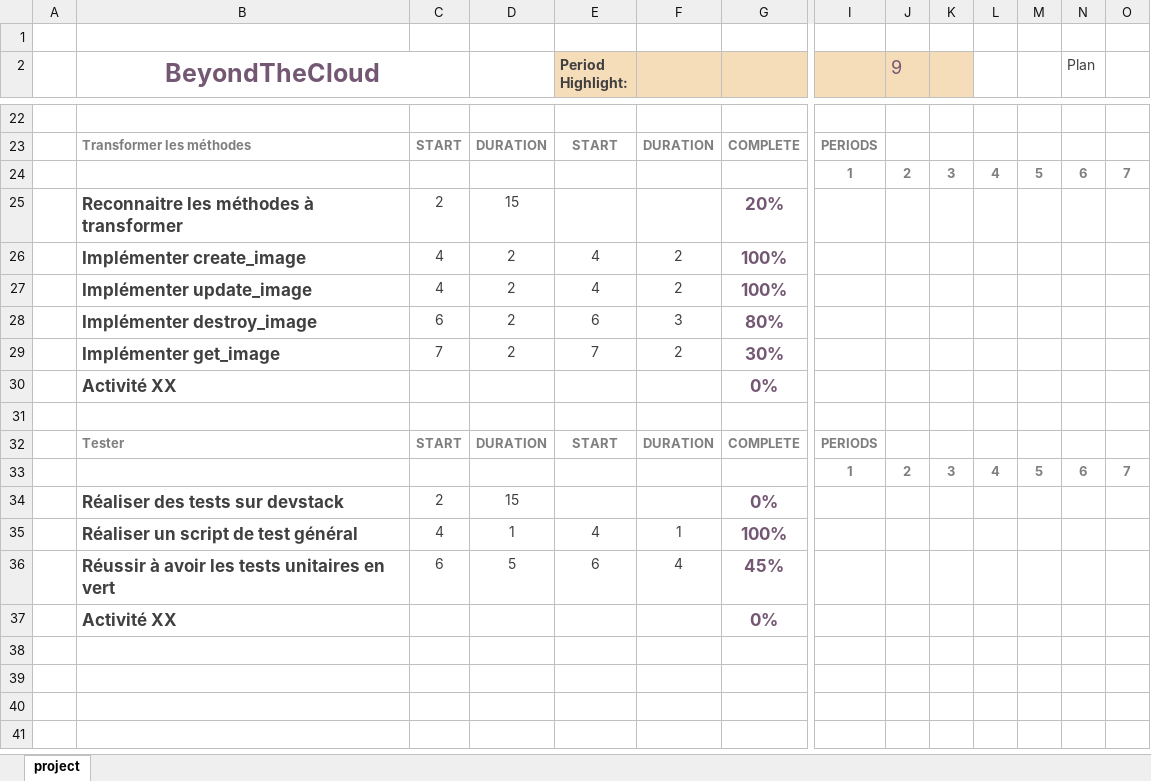
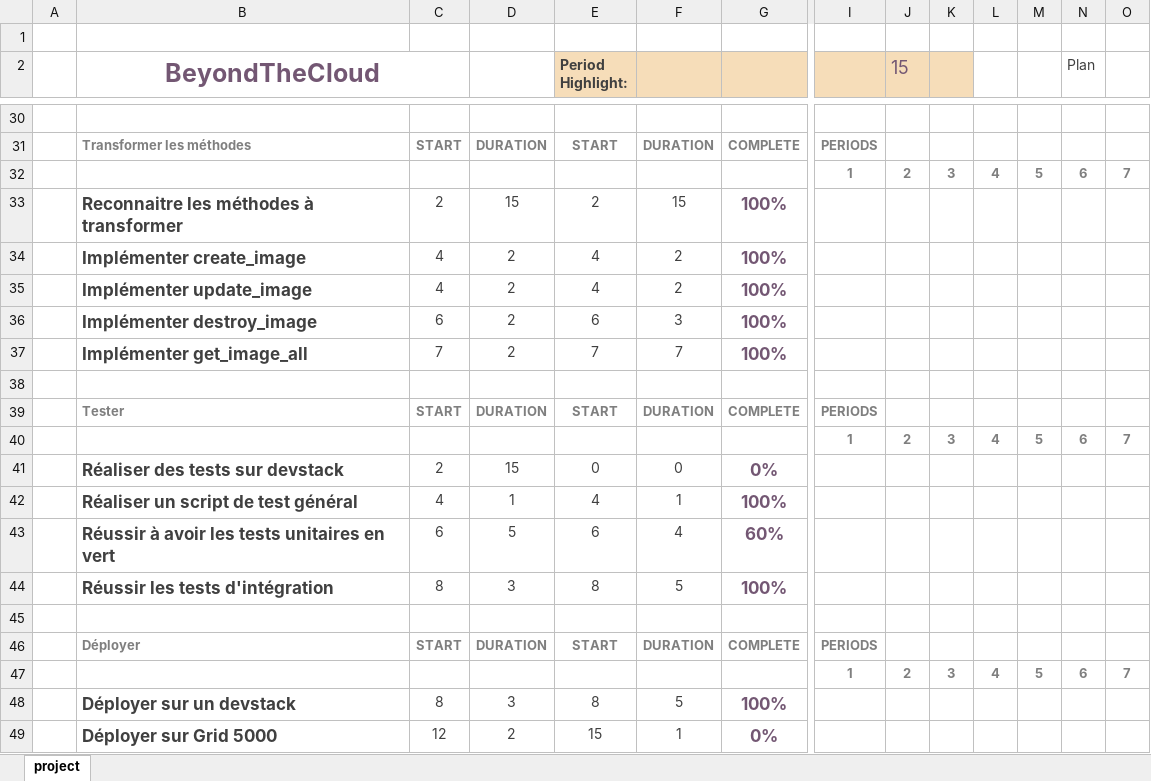
Before and after one commit to micaelmbagira/glance-report, an Excel workbook: Gantt.xlsx, sheet project, drawn as a sheet; only a part is shown, gaps mark what is left out; values as stored, in another font and other column widths than the file's, no borders; charts and pictures and conditional formats not drawn; removed rows and columns are numbered as before the commit, all else as after; rows hold the shown columns only; the diff covers the shown part only; the diff names each change by its address in the sheet, - before the commit and + after, or states it on an @@ line.

```diff
--- a/Gantt.xlsx (sheet project)
+++ b/Gantt.xlsx (sheet project)
-J2: 9
+J2: 15
-E33 (Period Highlight:): (empty)
+E33 (Period Highlight:): 2
-F33: (empty)
+F33: 15
-G33: 20%
+G33: 100%
-G36: 80%
+G36: 100%
-B37 (BeyondTheCloud): Implémenter get_image
+B37 (BeyondTheCloud): Implémenter get_image_all
-F37: 2
+F37: 7
-G37: 30%
+G37: 100%
-row 30:  | Activité XX |  |  |  |  | 0%
-E41 (Period Highlight:): (empty)
+E41 (Period Highlight:): 0
-F41: (empty)
+F41: 0
-G43: 45%
+G43: 60%
+row 44:  | Réussir les tests d'intégration | 8 | 3 | 8 | 5 | 100%
-row 45:  | Activité XX |  |  |  |  | 0%
+row 45: (empty)
+row 46:  | Déployer | START | DURATION | START | DURATION | COMPLETE | PERIODS
+row 47:  |  |  |  |  |  |  | 1 | 2 | 3 | 4 | 5 | 6 | 7
+row 48:  | Déployer sur un devstack | 8 | 3 | 8 | 5 | 100%
+row 49:  | Déployer sur Grid 5000 | 12 | 2 | 15 | 1 | 0%
```
Also changed, not shown: 10 added rows, 2 removed rows, 4 moved rows and 1 edited cell elsewhere in this sheet, 1 other file.
